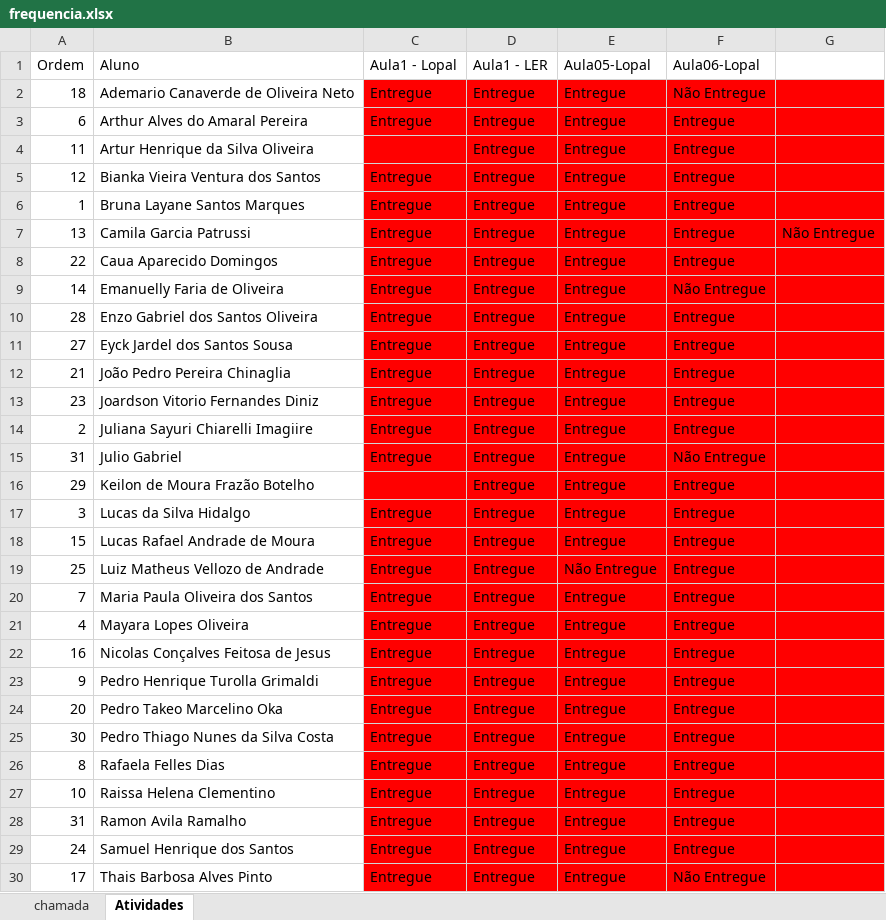
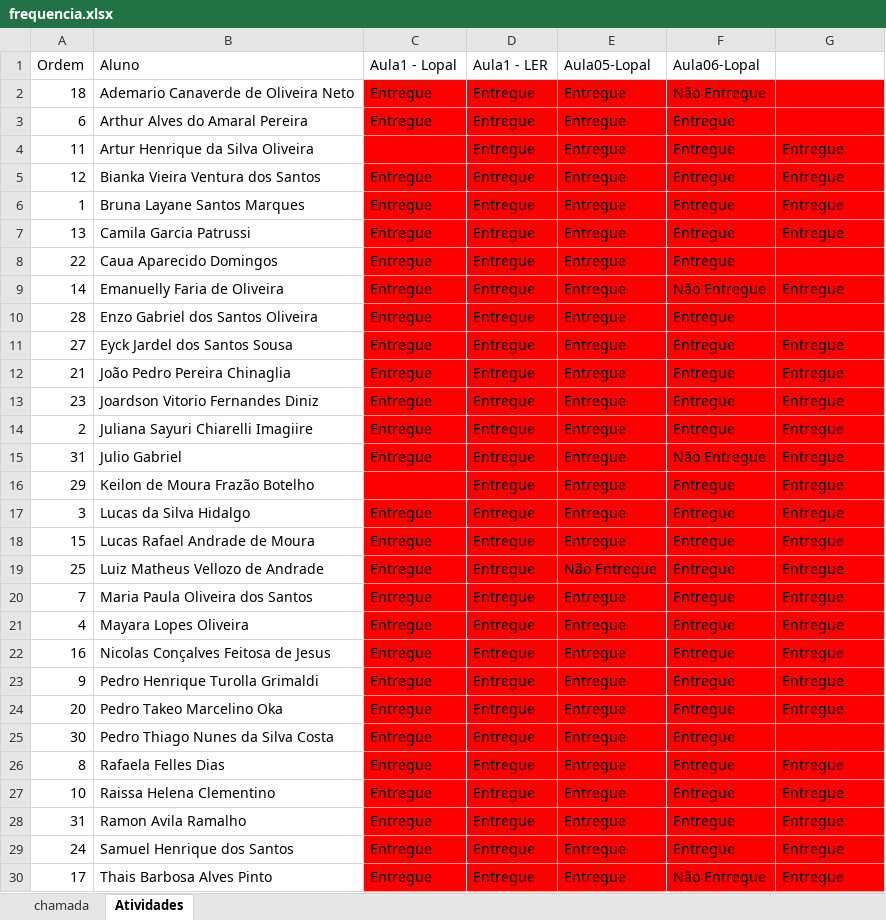
Before and after one commit to luisfernandospoljaric/senai2026, an Excel workbook: ds/seduc/1des/frequencia.xlsx, sheet Atividades, drawn as a sheet; only a part is shown; values as stored, in another font and other column widths than the file's, no borders; conditional formats not drawn; the diff covers the shown part only; the diff names each change by its address in the sheet, - before the commit and + after, or states it on an @@ line.

```diff
--- a/ds/seduc/1des/frequencia.xlsx (sheet Atividades)
+++ b/ds/seduc/1des/frequencia.xlsx (sheet Atividades)
-G4:G6: (empty)
+G4:G6: Entregue
-G7: Não Entregue
+G7: Entregue
-G9: (empty)
+G9: Entregue
-G11:G24: (empty)
+G11:G24: Entregue
-G26:G30: (empty)
+G26:G30: Entregue
```
Also changed, not shown: 4 edited cells elsewhere in this sheet, 2 other files.
